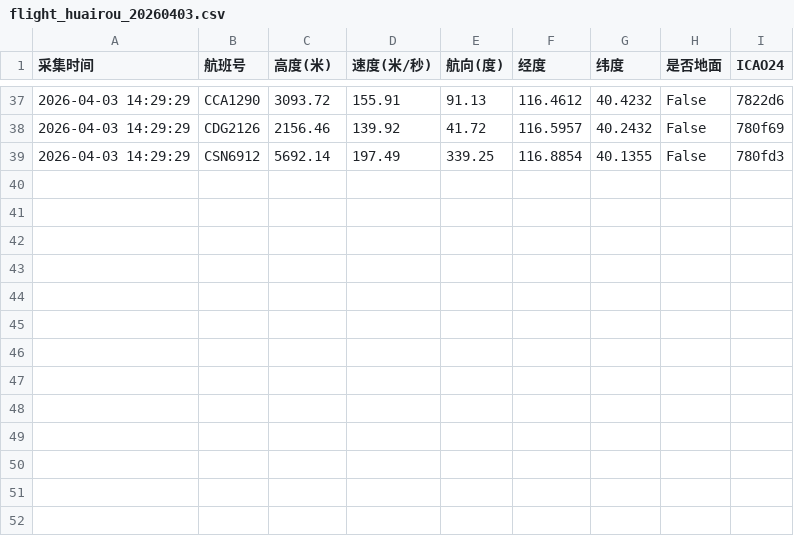
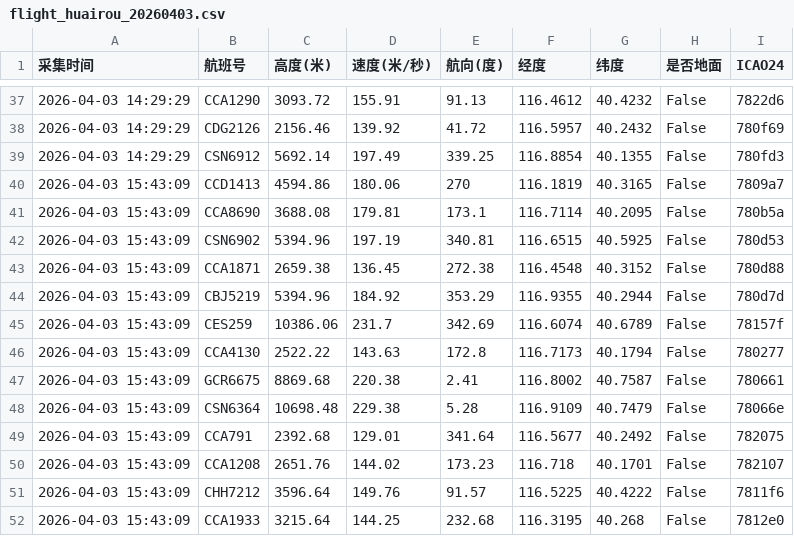
Before and after one commit to 5sncwcvt4h-star/plane, a CSV file: data/202604/flight_huairou_20260403.csv, drawn as a sheet; only a part is shown, gaps mark what is left out.

```diff
--- a/data/202604/flight_huairou_20260403.csv
+++ b/data/202604/flight_huairou_20260403.csv
@@ -39 +39,14 @@
 2026-04-03 14:29:29,CSN6912,5692.14,197.49,339.25,116.8854,40.1355,False,780fd3
+2026-04-03 15:43:09,CCD1413,4594.86,180.06,270,116.1819,40.3165,False,7809a7
+2026-04-03 15:43:09,CCA8690,3688.08,179.81,173.1,116.7114,40.2095,False,780b5a
+2026-04-03 15:43:09,CSN6902,5394.96,197.19,340.81,116.6515,40.5925,False,780d53
+2026-04-03 15:43:09,CCA1871,2659.38,136.45,272.38,116.4548,40.3152,False,780d88
+2026-04-03 15:43:09,CBJ5219,5394.96,184.92,353.29,116.9355,40.2944,False,780d7d
+2026-04-03 15:43:09,CES259,10386.06,231.7,342.69,116.6074,40.6789,False,78157f
+2026-04-03 15:43:09,CCA4130,2522.22,143.63,172.8,116.7173,40.1794,False,780277
+2026-04-03 15:43:09,GCR6675,8869.68,220.38,2.41,116.8002,40.7587,False,780661
+2026-04-03 15:43:09,CSN6364,10698.48,229.38,5.28,116.9109,40.7479,False,78066e
+2026-04-03 15:43:09,CCA791,2392.68,129.01,341.64,116.5677,40.2492,False,782075
+2026-04-03 15:43:09,CCA1208,2651.76,144.02,173.23,116.718,40.1701,False,782107
+2026-04-03 15:43:09,CHH7212,3596.64,149.76,91.57,116.5225,40.4222,False,7811f6
+2026-04-03 15:43:09,CCA1933,3215.64,144.25,232.68,116.3195,40.268,False,7812e0
```
